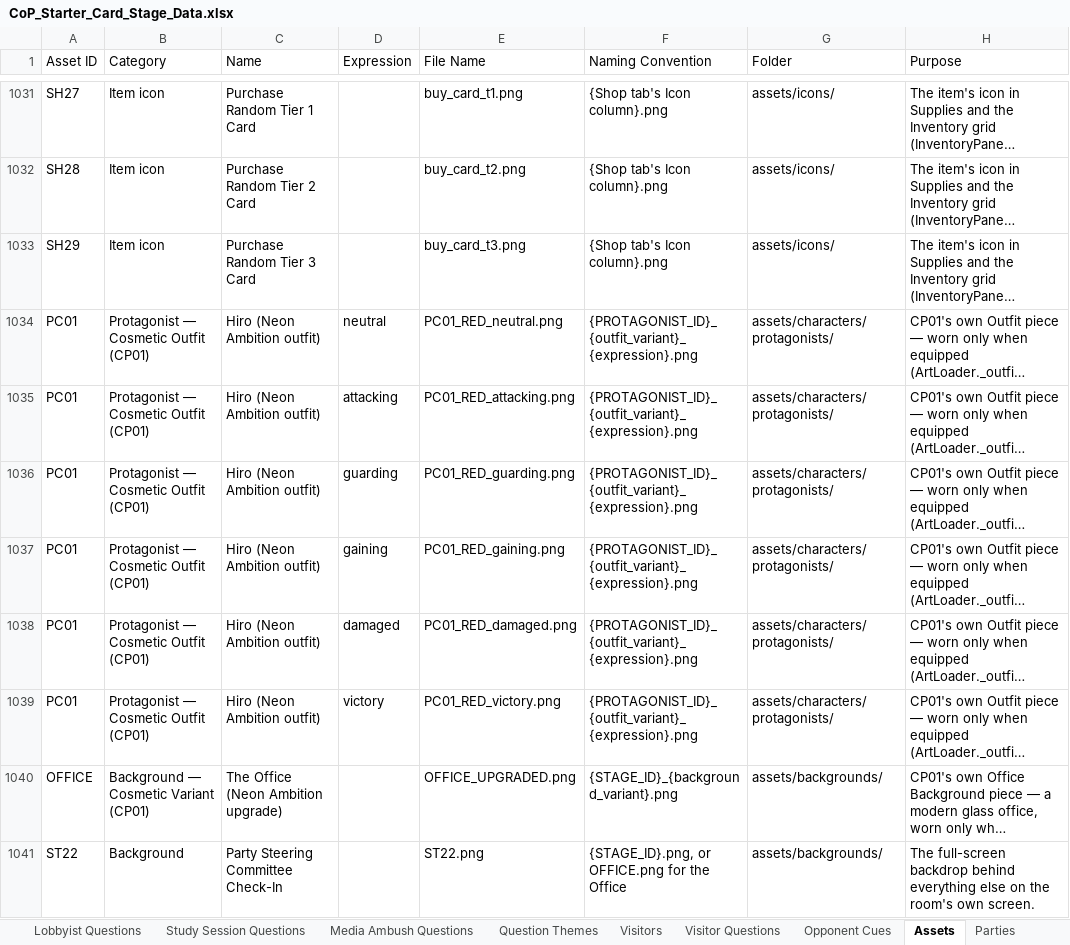
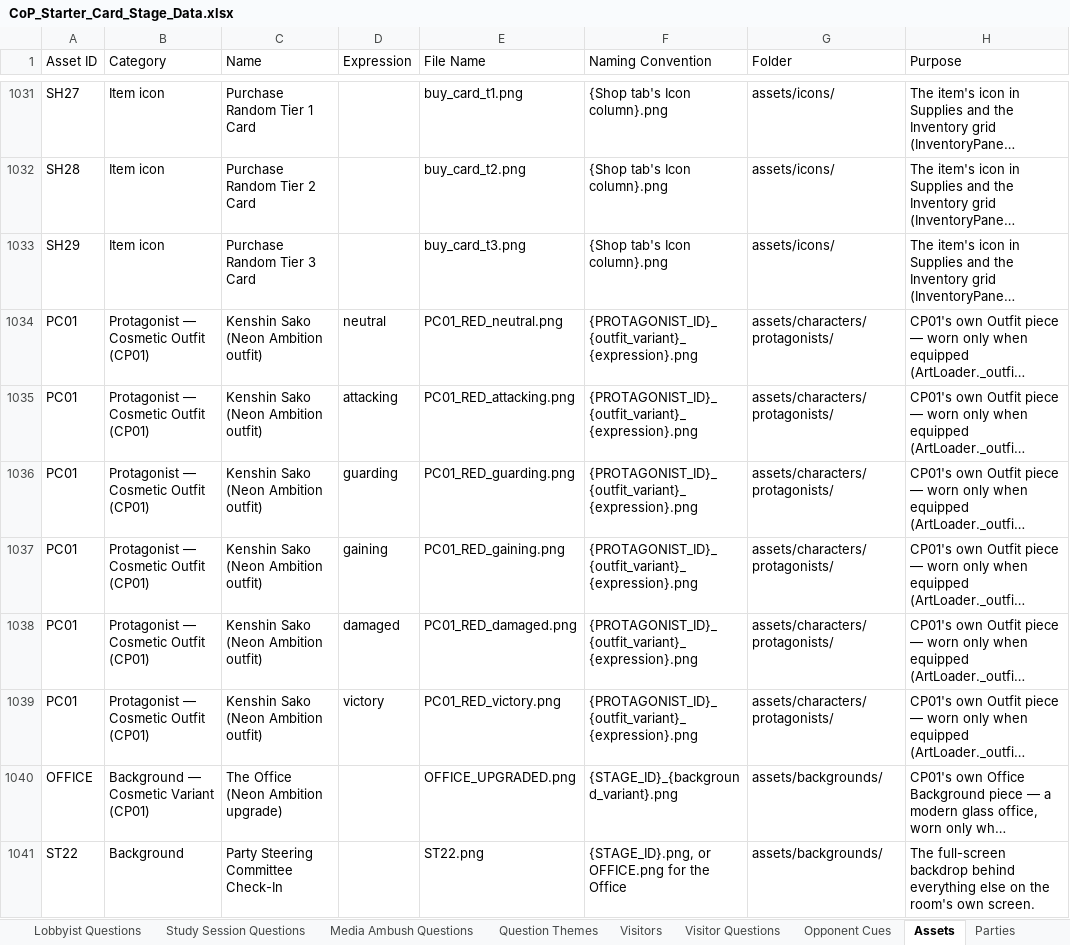
Before and after one commit to Lotusmonogatari/CoP-Deckbuilder, an Excel workbook: design/CoP_Starter_Card_Stage_Data.xlsx, sheet Assets, drawn as a sheet; only a part is shown, gaps mark what is left out; long unchanged cells end in …; values as stored, in another font and other column widths than the file's, no borders; the diff names each change by its address in the sheet, - before the commit and + after, or states it on an @@ line.

```diff
--- a/design/CoP_Starter_Card_Stage_Data.xlsx (sheet Assets)
+++ b/design/CoP_Starter_Card_Stage_Data.xlsx (sheet Assets)
-C1034:C1039 (Name): Hiro (Neon Ambition outfit)
+C1034:C1039 (Name): Kenshin Sako (Neon Ambition outfit)
```
Also changed, not shown: 3 other files.
